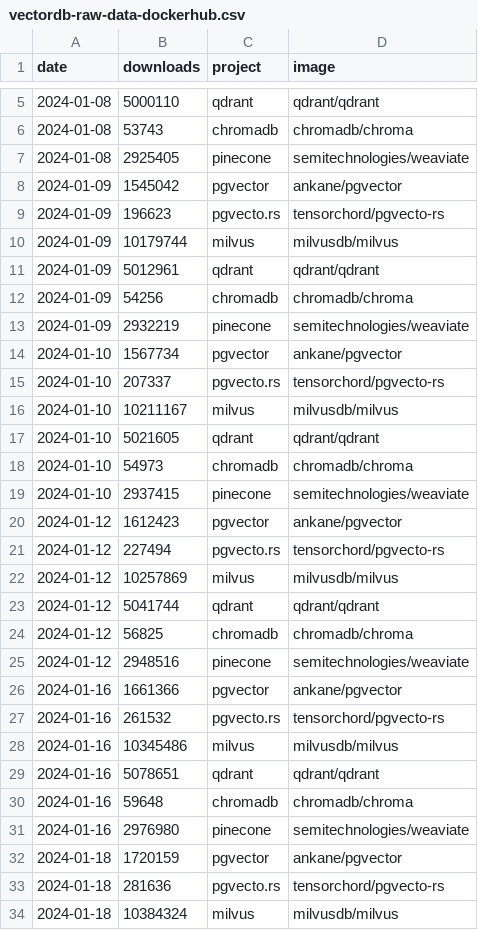
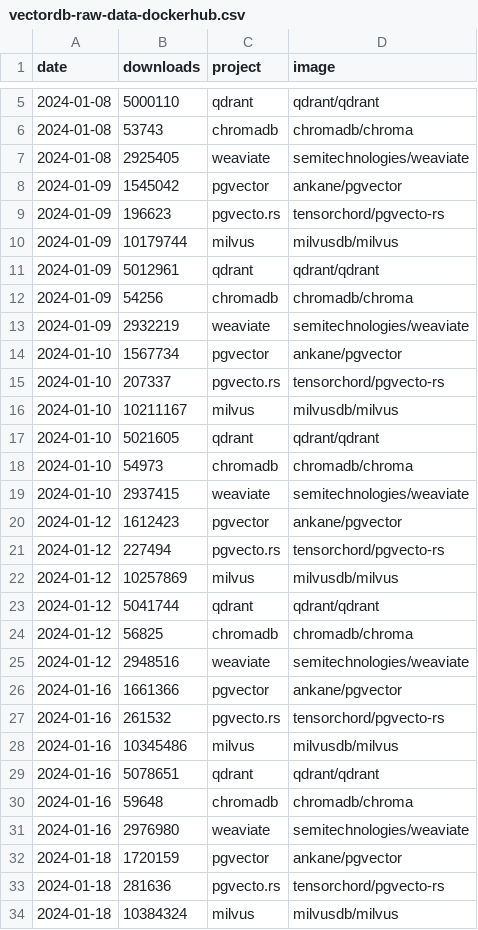
Before and after one commit to tensorchord/ai-infra-statistics, a CSV file: vectordb-raw-data-dockerhub.csv, drawn as a sheet; only a part is shown, gaps mark what is left out; the diff covers the shown part only.

```diff
--- a/vectordb-raw-data-dockerhub.csv
+++ b/vectordb-raw-data-dockerhub.csv
@@ -6,3 +6,3 @@ date,downloads,project,image
 2024-01-08,53743,chromadb,chromadb/chroma
-2024-01-08,2925405,pinecone,semitechnologies/weaviate
+2024-01-08,2925405,weaviate,semitechnologies/weaviate
 2024-01-09,1545042,pgvector,ankane/pgvector
@@ -12,3 +12,3 @@ date,downloads,project,image
 2024-01-09,54256,chromadb,chromadb/chroma
-2024-01-09,2932219,pinecone,semitechnologies/weaviate
+2024-01-09,2932219,weaviate,semitechnologies/weaviate
 2024-01-10,1567734,pgvector,ankane/pgvector
@@ -18,3 +18,3 @@ date,downloads,project,image
 2024-01-10,54973,chromadb,chromadb/chroma
-2024-01-10,2937415,pinecone,semitechnologies/weaviate
+2024-01-10,2937415,weaviate,semitechnologies/weaviate
 2024-01-12,1612423,pgvector,ankane/pgvector
@@ -24,3 +24,3 @@ date,downloads,project,image
 2024-01-12,56825,chromadb,chromadb/chroma
-2024-01-12,2948516,pinecone,semitechnologies/weaviate
+2024-01-12,2948516,weaviate,semitechnologies/weaviate
 2024-01-16,1661366,pgvector,ankane/pgvector
@@ -30,3 +30,3 @@ date,downloads,project,image
 2024-01-16,59648,chromadb,chromadb/chroma
-2024-01-16,2976980,pinecone,semitechnologies/weaviate
+2024-01-16,2976980,weaviate,semitechnologies/weaviate
 2024-01-18,1720159,pgvector,ankane/pgvector
```
Also changed, not shown: 28 edited cells elsewhere in this file, 1 other file.
